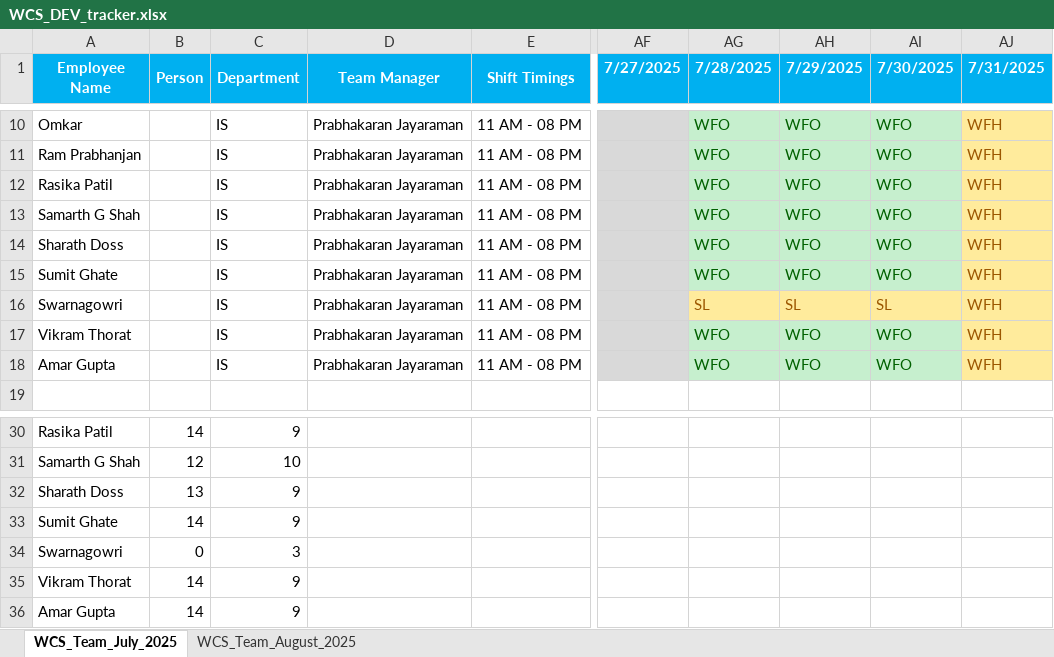
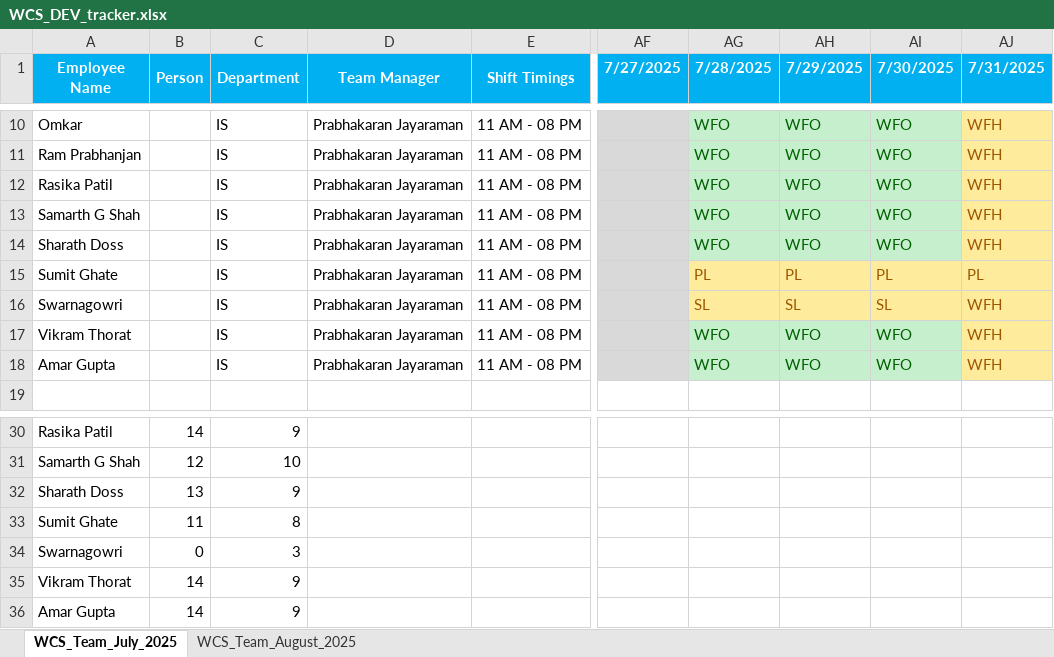
Before and after one commit to rethinsilvester/wfo-tracker, an Excel workbook: data/wcs-dev/WCS_DEV_tracker.xlsx, sheet WCS_Team_July_2025, drawn as a sheet; only a part is shown, gaps mark what is left out; values as stored, in another font and other column widths than the file's, no borders; conditional formats not drawn; the diff names each change by its address in the sheet, - before the commit and + after, or states it on an @@ line.

Commit message:
Updated attendance

```diff
--- a/data/wcs-dev/WCS_DEV_tracker.xlsx (sheet WCS_Team_July_2025)
+++ b/data/wcs-dev/WCS_DEV_tracker.xlsx (sheet WCS_Team_July_2025)
-AG15 (7/28/2025): WFO
+AG15 (7/28/2025): PL
@@ AG15:AI15 fill: #C6EFCE → #FFEB9C, text colour: #006100 → #9C5700 @@
-AH15 (7/29/2025): WFO
+AH15 (7/29/2025): PL
-AI15 (7/30/2025): WFO
+AI15 (7/30/2025): PL
-AJ15 (7/31/2025): WFH
+AJ15 (7/31/2025): PL
-B33 (Person): 14
+B33 (Person): 11
-C33 (Department): 9
+C33 (Department): 8
```
Also changed, not shown: sheet WCS_Team_August_2025.
